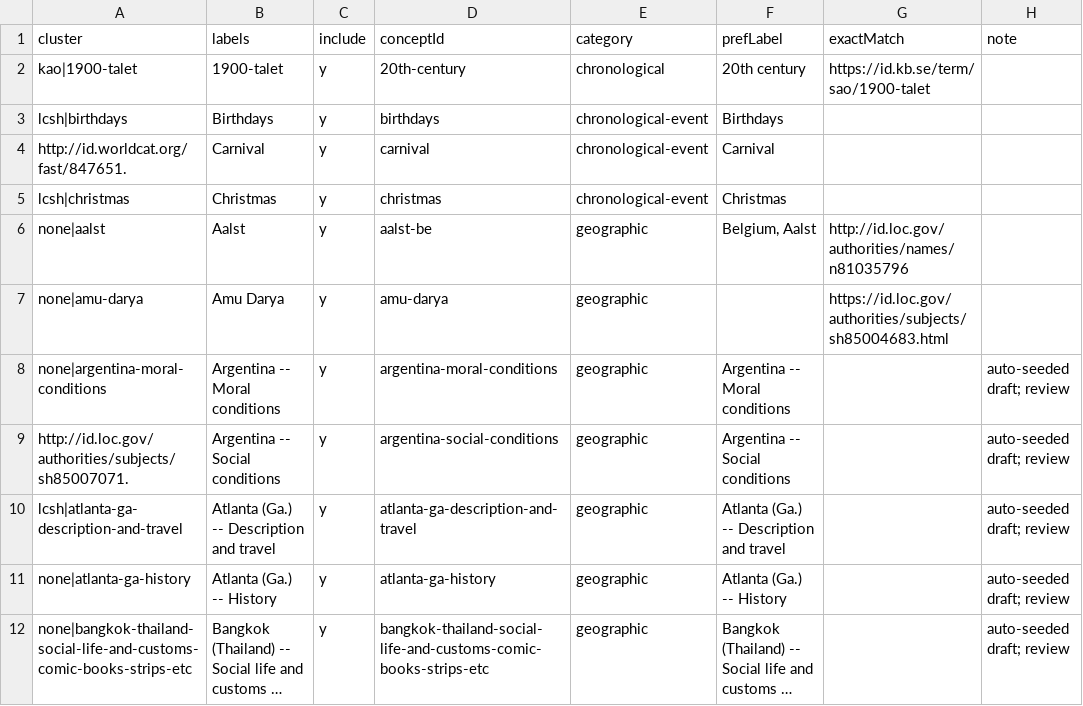
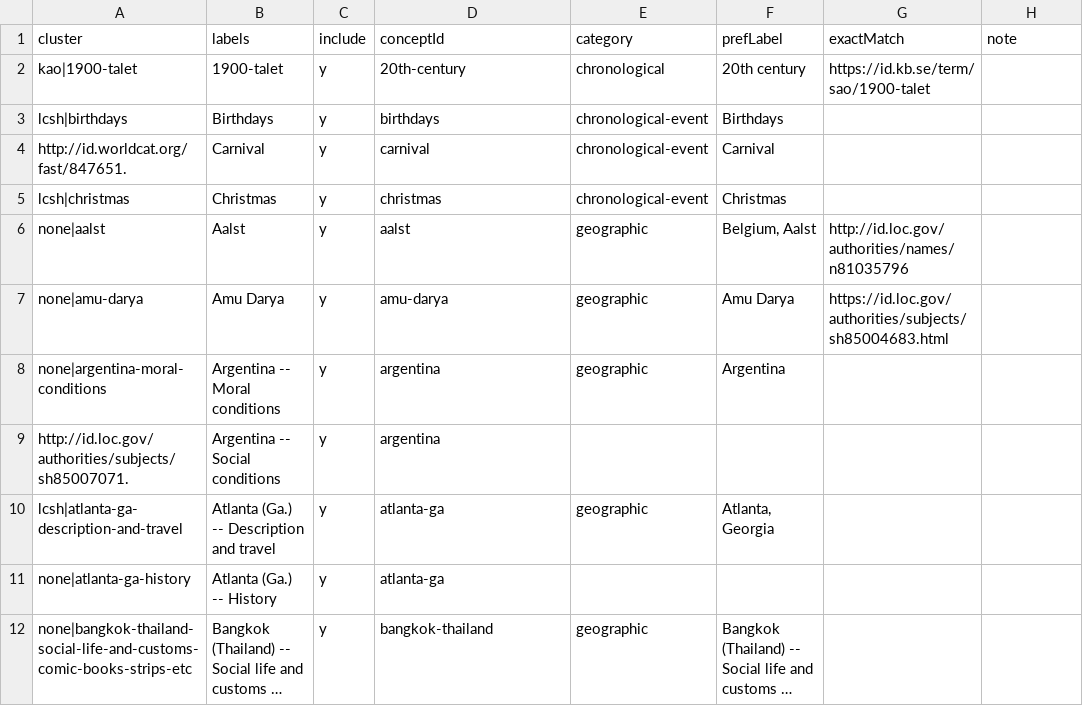
Before and after one commit to dkglab/artists-books, a CSV file: sources/subjects/decisions.csv, drawn as a sheet; only a part is shown; long unchanged cells end in …; the diff covers the shown part only; the diff names each change by its address in the sheet, - before the commit and + after, or states it on an @@ line.

```diff
--- a/sources/subjects/decisions.csv
+++ b/sources/subjects/decisions.csv
-D6 (conceptId): aalst-be
+D6 (conceptId): aalst
-F7 (prefLabel): (empty)
+F7 (prefLabel): Amu Darya
-D8 (conceptId): argentina-moral-conditions
+D8 (conceptId): argentina
-F8 (prefLabel): Argentina -- Moral conditions
+F8 (prefLabel): Argentina
-H8:H12 (note): auto-seeded draft; review
+H8:H12 (note): (empty)
-D9 (conceptId): argentina-social-conditions
+D9 (conceptId): argentina
-E9 (category): geographic
+E9 (category): (empty)
-F9 (prefLabel): Argentina -- Social conditions
+F9 (prefLabel): (empty)
-D10 (conceptId): atlanta-ga-description-and-travel
+D10 (conceptId): atlanta-ga
-F10 (prefLabel): Atlanta (Ga.) -- Description and travel
+F10 (prefLabel): Atlanta, Georgia
-D11 (conceptId): atlanta-ga-history
+D11 (conceptId): atlanta-ga
-E11 (category): geographic
+E11 (category): (empty)
-F11 (prefLabel): Atlanta (Ga.) -- History
+F11 (prefLabel): (empty)
-D12 (conceptId): bangkok-thailand-social-life-and-customs-comic-books-strips-etc
+D12 (conceptId): bangkok-thailand
```
Also changed, not shown: 78 edited cells elsewhere in this file.
